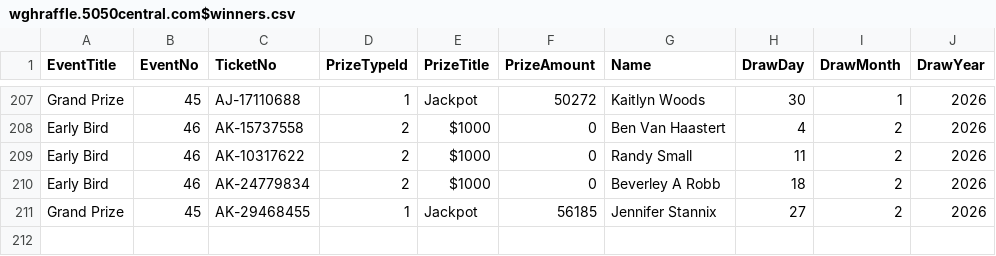
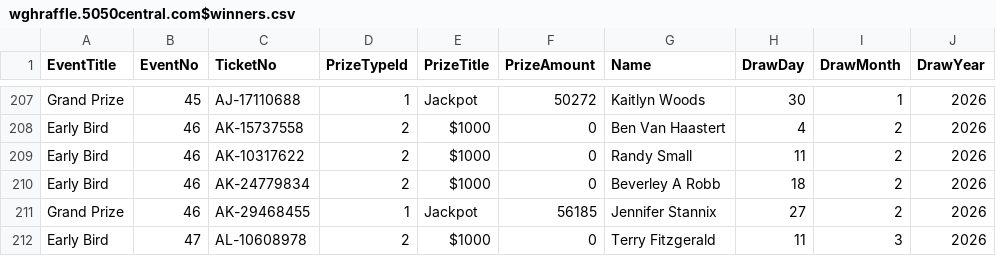
Before and after one commit to AscendFS/winners-list, a CSV file: wghraffle.5050central.com$winners.csv, drawn as a sheet; only a part is shown, gaps mark what is left out.

Commit message:
Update wghraffle.5050central.com$winners.csv

```diff
--- a/wghraffle.5050central.com$winners.csv
+++ b/wghraffle.5050central.com$winners.csv
@@ -210,2 +210,3 @@ Early Bird,46,AK-10317622,2,$1000,0,Randy Small,11,2,2026
 Early Bird,46,AK-24779834,2,$1000,0,Beverley A Robb,18,2,2026
-Grand Prize,45,AK-29468455,1,Jackpot,56185,Jennifer Stannix,27,2,2026
+Grand Prize,46,AK-29468455,1,Jackpot,56185,Jennifer Stannix,27,2,2026
+Early Bird,47,AL-10608978,2,$1000,0,Terry Fitzgerald,11,3,2026
```
